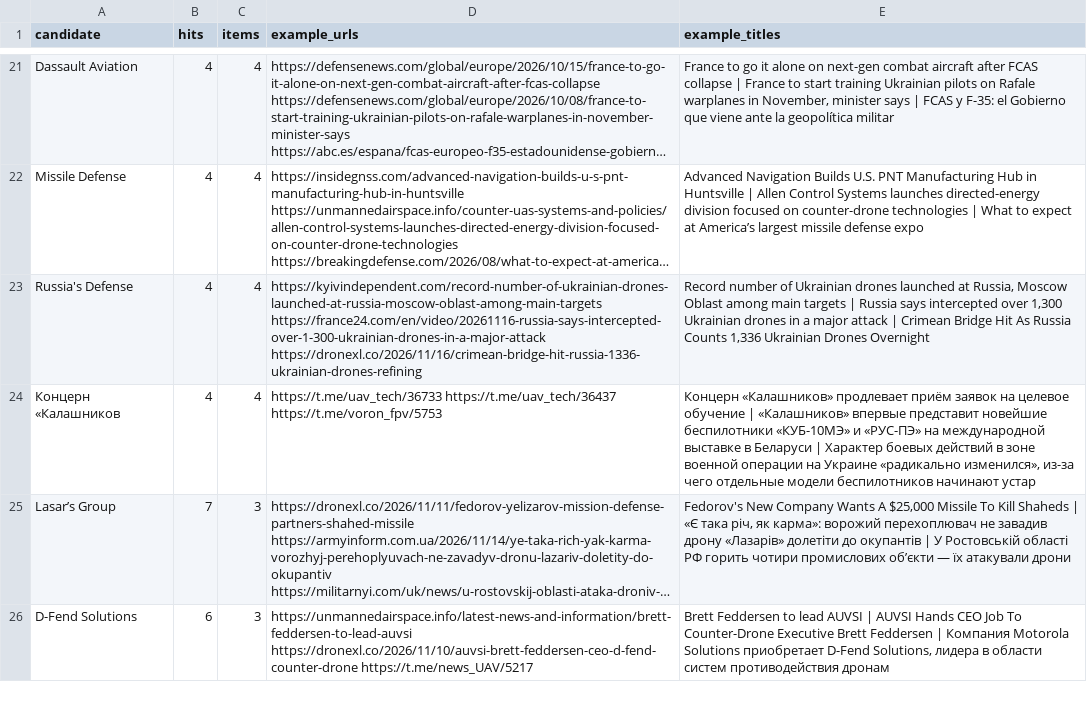
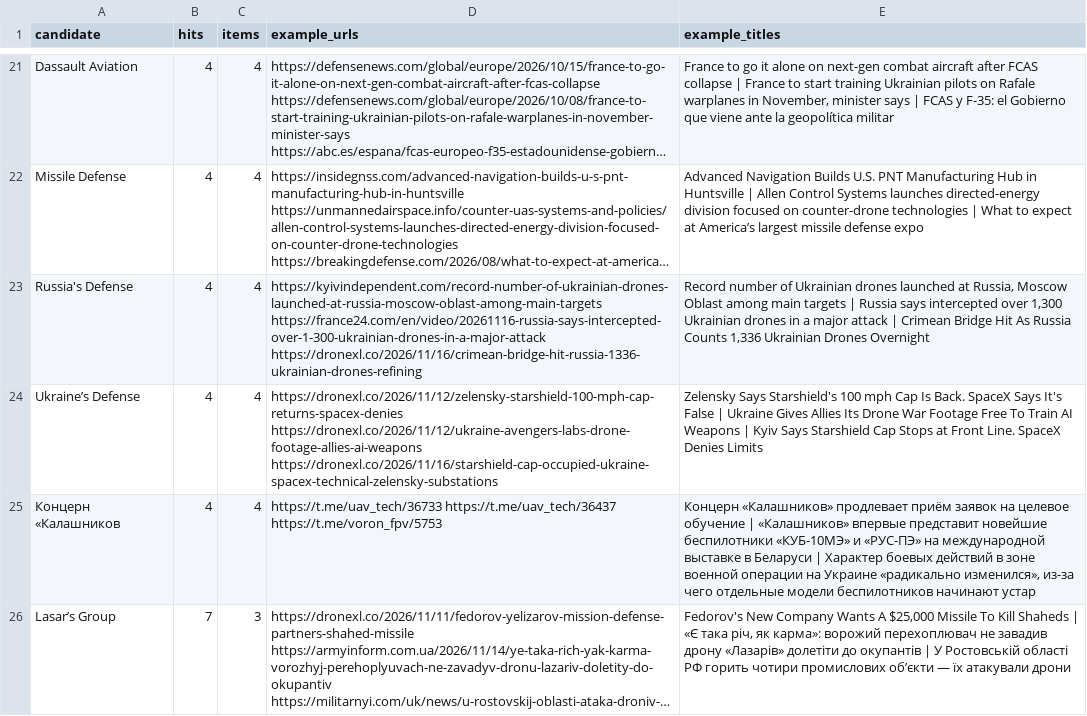
Before and after one commit to SKB-BY/cbr-news-materials, a CSV file: data/mention_gap.csv, drawn as a sheet; only a part is shown, gaps mark what is left out; the shorter side is filled out with more unchanged rows; long unchanged cells end in …; the diff covers the shown part only; the diff names each change by its address in the sheet, - before the commit and + after, or states it on an @@ line.

```diff
--- a/data/mention_gap.csv
+++ b/data/mention_gap.csv
+row 24: Ukraine’s Defense | 4 | 4 | https://dronexl.co/2026/11/12/zelensky-starshield-100-mph-cap-returns-spacex-denies https://dronexl.co/2026/11/12/ukraine-avengers-labs-drone-footage-allies-ai-weapons https://dronexl.co/2026/11/16/starshield-cap-occupied-ukraine-spacex-technical-zelensky-substations | Zelensky Says Starshield's 100 mph Cap Is Back. SpaceX Says It's False | Ukraine Gives Allies Its Drone War Footage Free To Train AI Weapons | Kyiv Says Starshield Cap Stops at Front Line. SpaceX Denies Limits
```
Also changed, not shown: 1 added row and 2 removed rows elsewhere in this file, companies.csv, news-map/entities_unlocated.csv, 24 other files.
